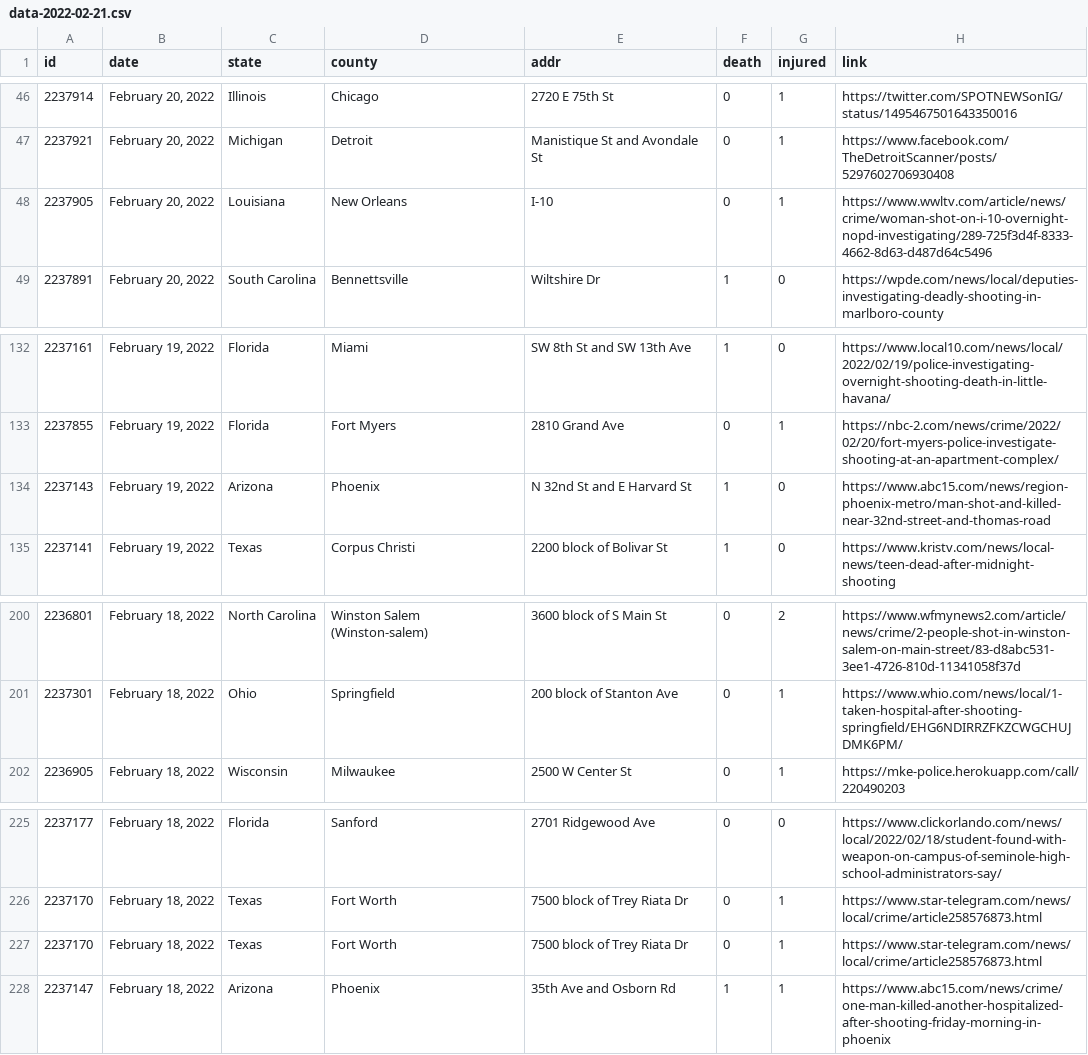
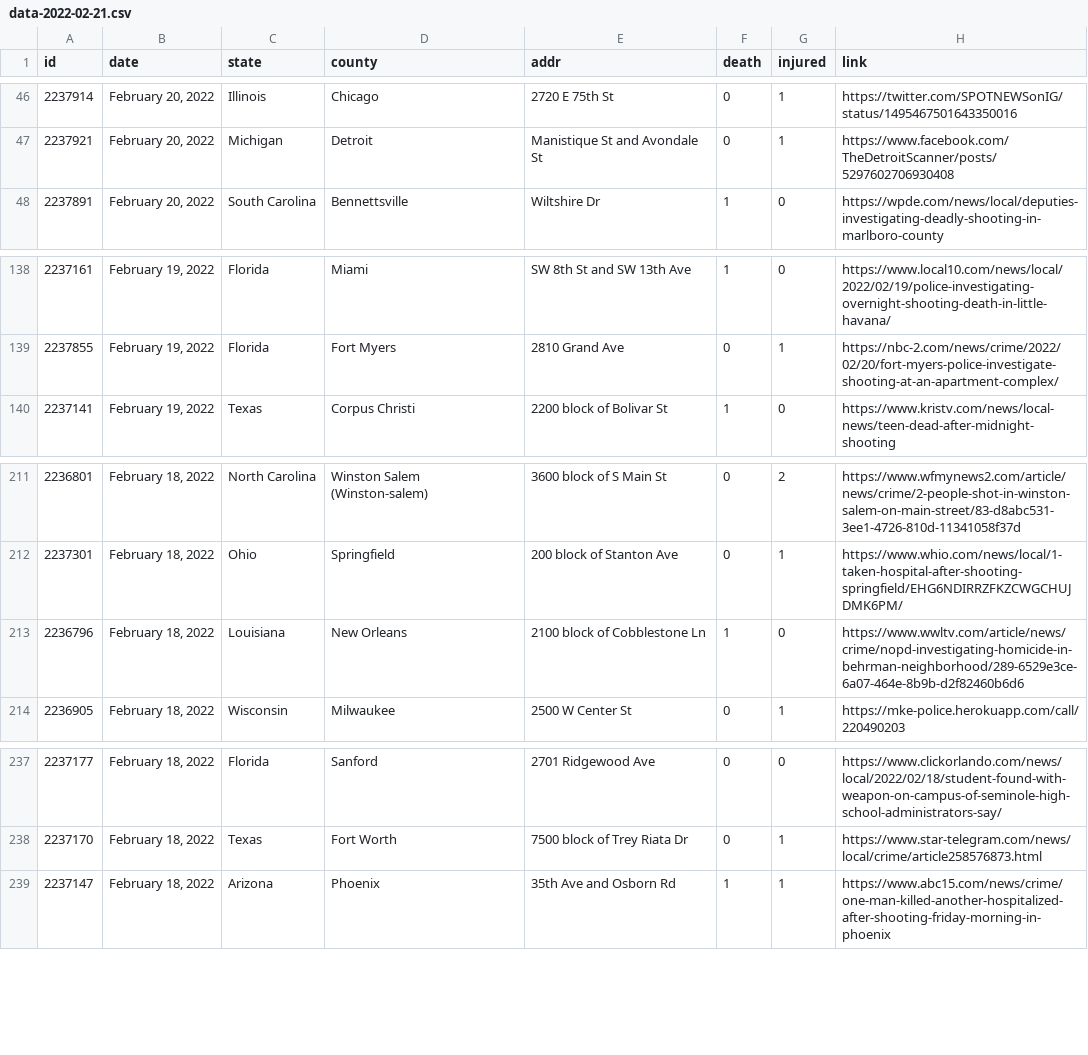
Before and after one commit to ch2ohch2oh/usgunviolence, a CSV file: data/data-2022-02-21.csv, drawn as a sheet; only a part is shown, gaps mark what is left out; removed rows and columns are numbered as before the commit, all else as after; the diff covers the shown part only; the diff names each change by its address in the sheet, - before the commit and + after, or states it on an @@ line.

```diff
--- a/data/data-2022-02-21.csv
+++ b/data/data-2022-02-21.csv
-row 48: 2237905 | February 20, 2022 | Louisiana | New Orleans | I-10 | 0 | 1 | https://www.wwltv.com/article/news/crime/woman-shot-on-i-10-overnight-nopd-investigating/289-725f3d4f-8333-4662-8d63-d487d64c5496
-row 134: 2237143 | February 19, 2022 | Arizona | Phoenix | N 32nd St and E Harvard St | 1 | 0 | https://www.abc15.com/news/region-phoenix-metro/man-shot-and-killed-near-32nd-street-and-thomas-road
+row 213: 2236796 | February 18, 2022 | Louisiana | New Orleans | 2100 block of Cobblestone Ln | 1 | 0 | https://www.wwltv.com/article/news/crime/nopd-investigating-homicide-in-behrman-neighborhood/289-6529e3ce-6a07-464e-8b9b-d2f82460b6d6
-row 227: 2237170 | February 18, 2022 | Texas | Fort Worth | 7500 block of Trey Riata Dr | 0 | 1 | https://www.star-telegram.com/news/local/crime/article258576873.html
```
Also changed, not shown: 13 added rows and 6 removed rows elsewhere in this file, data/merged.csv, 3 other files.
